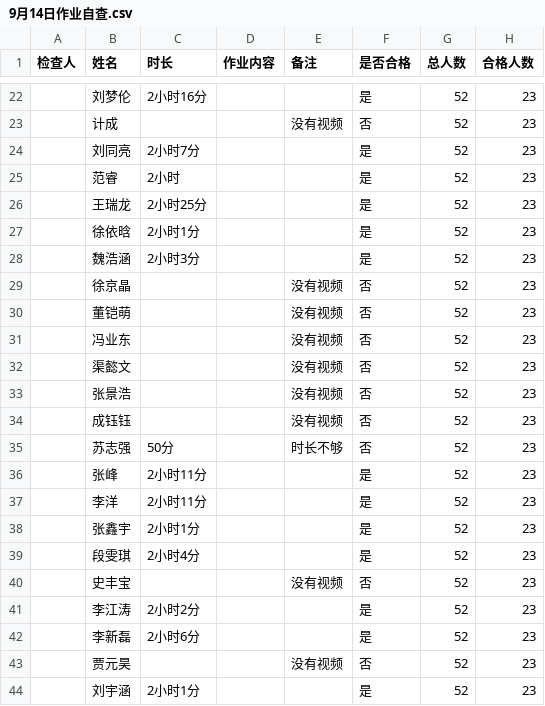
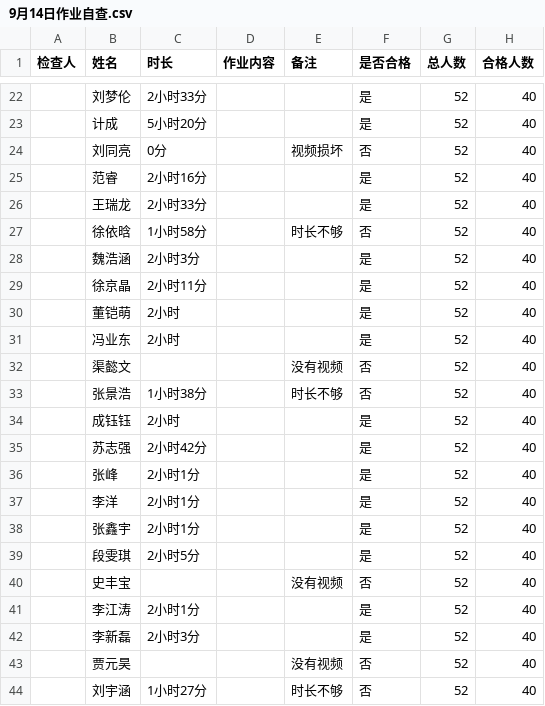
Before and after one commit to 18601798168/homeworkcheck, a CSV file: 9月14日作业自查.csv, drawn as a sheet; only a part is shown, gaps mark what is left out; the diff covers the shown part only.

```diff
--- a/9月14日作业自查.csv
+++ b/9月14日作业自查.csv
@@ -22,23 +22,23 @@
-,刘梦伦,2小时16分,,,是,52,23
-,计成,,,没有视频,否,52,23
-,刘同亮,2小时7分,,,是,52,23
-,范睿,2小时,,,是,52,23
-,王瑞龙,2小时25分,,,是,52,23
-,徐依晗,2小时1分,,,是,52,23
-,魏浩涵,2小时3分,,,是,52,23
-,徐京晶,,,没有视频,否,52,23
-,董铠萌,,,没有视频,否,52,23
-,冯业东,,,没有视频,否,52,23
-,渠懿文,,,没有视频,否,52,23
-,张景浩,,,没有视频,否,52,23
-,成钰钰,,,没有视频,否,52,23
-,苏志强,50分,,时长不够,否,52,23
-,张峰,2小时11分,,,是,52,23
-,李洋,2小时11分,,,是,52,23
-,张鑫宇,2小时1分,,,是,52,23
-,段雯琪,2小时4分,,,是,52,23
-,史丰宝,,,没有视频,否,52,23
-,李江涛,2小时2分,,,是,52,23
-,李新磊,2小时6分,,,是,52,23
-,贾元昊,,,没有视频,否,52,23
-,刘宇涵,2小时1分,,,是,52,23
+,刘梦伦,2小时33分,,,是,52,40
+,计成,5小时20分,,,是,52,40
+,刘同亮,0分,,视频损坏,否,52,40
+,范睿,2小时16分,,,是,52,40
+,王瑞龙,2小时33分,,,是,52,40
+,徐依晗,1小时58分,,时长不够,否,52,40
+,魏浩涵,2小时3分,,,是,52,40
+,徐京晶,2小时11分,,,是,52,40
+,董铠萌,2小时,,,是,52,40
+,冯业东,2小时,,,是,52,40
+,渠懿文,,,没有视频,否,52,40
+,张景浩,1小时38分,,时长不够,否,52,40
+,成钰钰,2小时,,,是,52,40
+,苏志强,2小时42分,,,是,52,40
+,张峰,2小时1分,,,是,52,40
+,李洋,2小时1分,,,是,52,40
+,张鑫宇,2小时1分,,,是,52,40
+,段雯琪,2小时5分,,,是,52,40
+,史丰宝,,,没有视频,否,52,40
+,李江涛,2小时1分,,,是,52,40
+,李新磊,2小时3分,,,是,52,40
+,贾元昊,,,没有视频,否,52,40
+,刘宇涵,1小时27分,,时长不够,否,52,40
```
Also changed, not shown: 91 edited cells elsewhere in this file, 9 other files.
